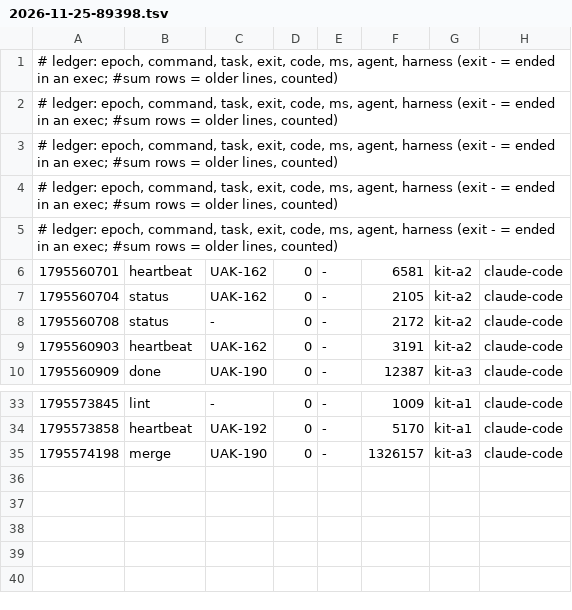
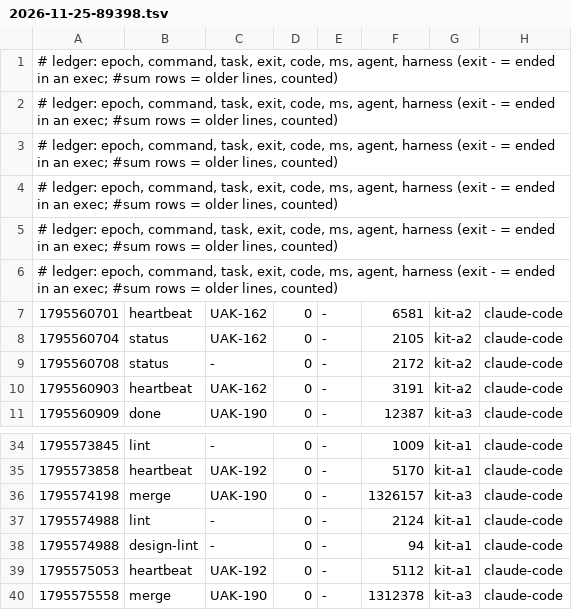
Before and after one commit to JoahanMorales/upiixia-agentic-kit, a TSV file: metrics/2026-11-25-89398.tsv, drawn as a sheet; only a part is shown, gaps mark what is left out; the diff names each change by its address in the sheet, - before the commit and + after, or states it on an @@ line.

Commit message:
uak: blackbox +1, metrics +4

```diff
--- a/metrics/2026-11-25-89398.tsv
+++ b/metrics/2026-11-25-89398.tsv
+row 6: # ledger: epoch, command, task, exit, code, ms, agent, harness (exit - = ended in an exec; #sum rows = older lines, counted)
+row 37: 1795574988 | lint | - | 0 | - | 2124 | kit-a1 | claude-code
+row 38: 1795574988 | design-lint | - | 0 | - | 94 | kit-a1 | claude-code
+row 39: 1795575053 | heartbeat | UAK-192 | 0 | - | 5112 | kit-a1 | claude-code
+row 40: 1795575558 | merge | UAK-190 | 0 | - | 1312378 | kit-a3 | claude-code
```
Also changed, not shown: 1 other file.
